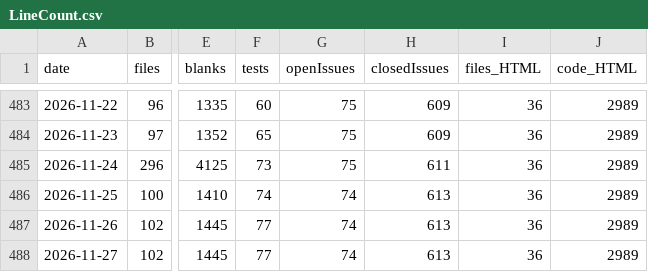
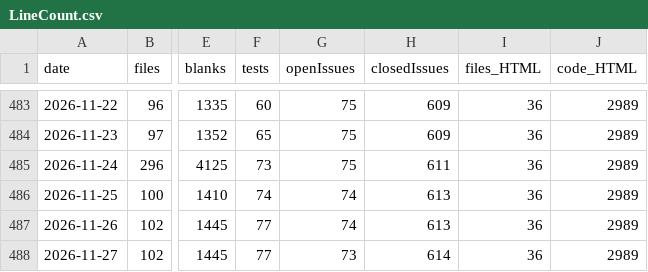
Before and after one commit to vdhamer/Photo-Club-Hub, a CSV file: scripts/linecount/LineCount.csv, drawn as a sheet; only a part is shown, gaps mark what is left out; the diff names each change by its address in the sheet, - before the commit and + after, or states it on an @@ line.

```diff
--- a/scripts/linecount/LineCount.csv
+++ b/scripts/linecount/LineCount.csv
-G488 (openIssues): 74
+G488 (openIssues): 73
-H488 (closedIssues): 613
+H488 (closedIssues): 614
```
Also changed, not shown: 1 other file.
